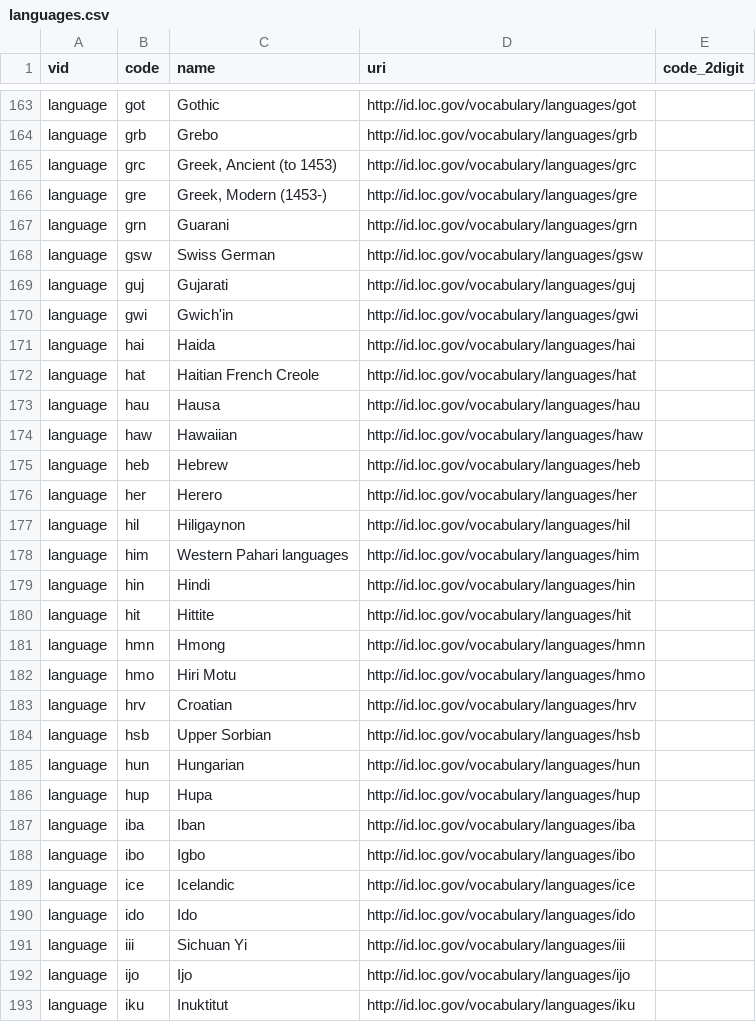
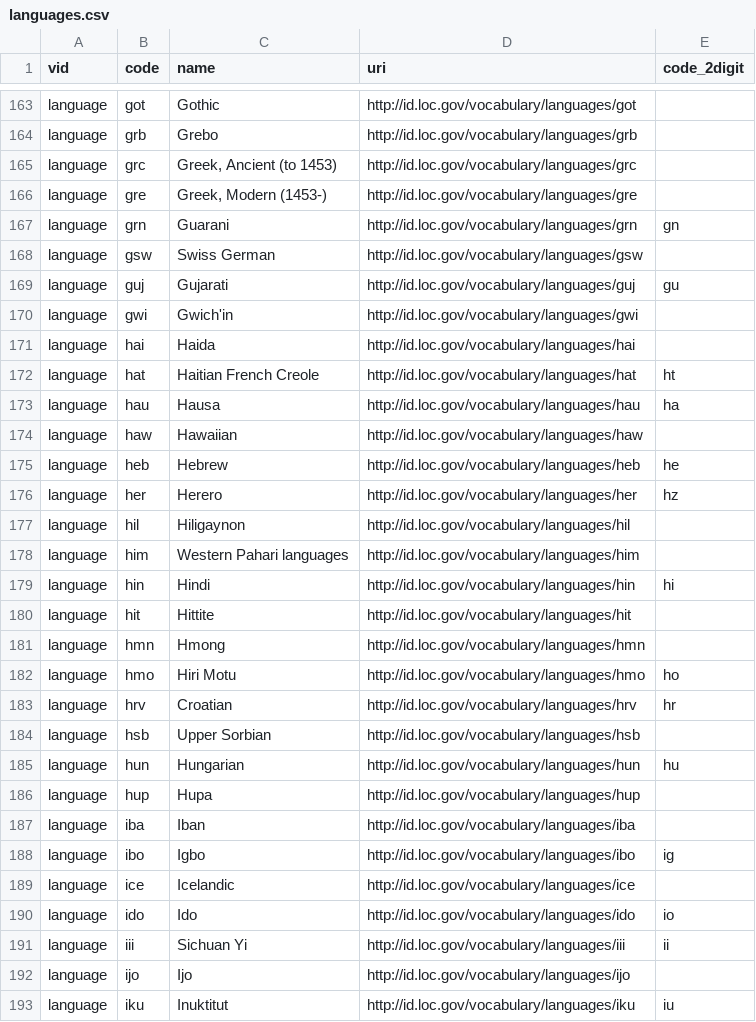
Before and after one commit to asulibraries/islandora-repo, a CSV file: web/modules/custom/asu_taxonomies/migrate/languages.csv, drawn as a sheet; only a part is shown, gaps mark what is left out; the diff covers the shown part only.

Commit message:
added 2 digit language codes for all entries that matched 639-2/T (3 digit codes) with the 639-1 codes listed here: https://en.wikipedia.org/wiki/List_of_ISO_639-1_codes

```diff
--- a/web/modules/custom/asu_taxonomies/migrate/languages.csv
+++ b/web/modules/custom/asu_taxonomies/migrate/languages.csv
@@ -166,28 +166,28 @@ language,grc,"Greek, Ancient (to 1453)",http://id.loc.gov/vocabulary/languages/g
 language,gre,"Greek, Modern (1453-)",http://id.loc.gov/vocabulary/languages/gre,
-language,grn,Guarani,http://id.loc.gov/vocabulary/languages/grn,
+language,grn,Guarani,http://id.loc.gov/vocabulary/languages/grn,gn
 language,gsw,Swiss German,http://id.loc.gov/vocabulary/languages/gsw,
-language,guj,Gujarati,http://id.loc.gov/vocabulary/languages/guj,
+language,guj,Gujarati,http://id.loc.gov/vocabulary/languages/guj,gu
 language,gwi,Gwich'in,http://id.loc.gov/vocabulary/languages/gwi,
 language,hai,Haida,http://id.loc.gov/vocabulary/languages/hai,
-language,hat,Haitian French Creole,http://id.loc.gov/vocabulary/languages/hat,
-language,hau,Hausa,http://id.loc.gov/vocabulary/languages/hau,
+language,hat,Haitian French Creole,http://id.loc.gov/vocabulary/languages/hat,ht
+language,hau,Hausa,http://id.loc.gov/vocabulary/languages/hau,ha
 language,haw,Hawaiian,http://id.loc.gov/vocabulary/languages/haw,
-language,heb,Hebrew,http://id.loc.gov/vocabulary/languages/heb,
-language,her,Herero,http://id.loc.gov/vocabulary/languages/her,
+language,heb,Hebrew,http://id.loc.gov/vocabulary/languages/heb,he
+language,her,Herero,http://id.loc.gov/vocabulary/languages/her,hz
 language,hil,Hiligaynon,http://id.loc.gov/vocabulary/languages/hil,
 language,him,Western Pahari languages,http://id.loc.gov/vocabulary/languages/him,
-language,hin,Hindi,http://id.loc.gov/vocabulary/languages/hin,
+language,hin,Hindi,http://id.loc.gov/vocabulary/languages/hin,hi
 language,hit,Hittite,http://id.loc.gov/vocabulary/languages/hit,
 language,hmn,Hmong,http://id.loc.gov/vocabulary/languages/hmn,
-language,hmo,Hiri Motu,http://id.loc.gov/vocabulary/languages/hmo,
-language,hrv,Croatian,http://id.loc.gov/vocabulary/languages/hrv,
+language,hmo,Hiri Motu,http://id.loc.gov/vocabulary/languages/hmo,ho
+language,hrv,Croatian,http://id.loc.gov/vocabulary/languages/hrv,hr
 language,hsb,Upper Sorbian,http://id.loc.gov/vocabulary/languages/hsb,
-language,hun,Hungarian,http://id.loc.gov/vocabulary/languages/hun,
+language,hun,Hungarian,http://id.loc.gov/vocabulary/languages/hun,hu
 language,hup,Hupa,http://id.loc.gov/vocabulary/languages/hup,
 language,iba,Iban,http://id.loc.gov/vocabulary/languages/iba,
-language,ibo,Igbo,http://id.loc.gov/vocabulary/languages/ibo,
+language,ibo,Igbo,http://id.loc.gov/vocabulary/languages/ibo,ig
 language,ice,Icelandic,http://id.loc.gov/vocabulary/languages/ice,
-language,ido,Ido,http://id.loc.gov/vocabulary/languages/ido,
-language,iii,Sichuan Yi,http://id.loc.gov/vocabulary/languages/iii,
+language,ido,Ido,http://id.loc.gov/vocabulary/languages/ido,io
+language,iii,Sichuan Yi,http://id.loc.gov/vocabulary/languages/iii,ii
 language,ijo,Ijo,http://id.loc.gov/vocabulary/languages/ijo,
-language,iku,Inuktitut,http://id.loc.gov/vocabulary/languages/iku,
+language,iku,Inuktitut,http://id.loc.gov/vocabulary/languages/iku,iu
```
Also changed, not shown: 152 edited cells elsewhere in this file.
